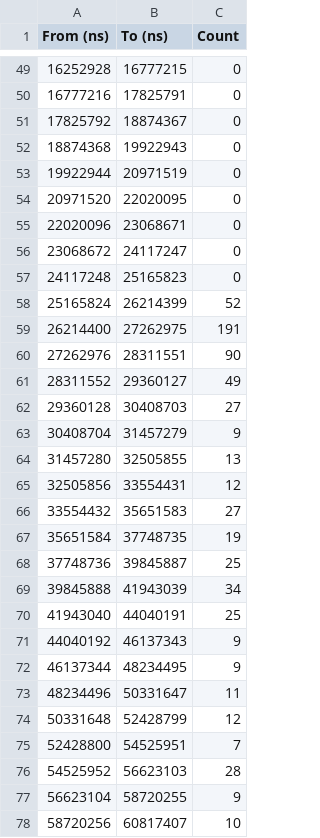
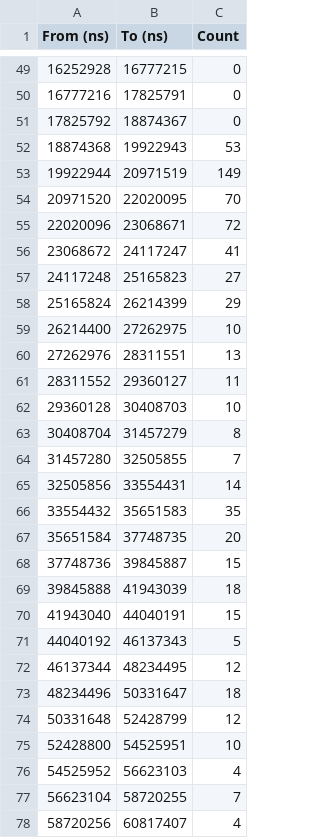
Before and after one commit to maximumstock/dns-thingy, a CSV file: benchmarks/basic-local-release.csv, drawn as a sheet; only a part is shown, gaps mark what is left out; the diff covers the shown part only.

Commit message:
feat: benchmark plots

```diff
--- a/benchmarks/basic-local-release.csv
+++ b/benchmarks/basic-local-release.csv
@@ -51,28 +51,28 @@ From (ns), To (ns), Count
 17825792, 18874367, 0
-18874368, 19922943, 0
-19922944, 20971519, 0
-20971520, 22020095, 0
-22020096, 23068671, 0
-23068672, 24117247, 0
-24117248, 25165823, 0
-25165824, 26214399, 52
-26214400, 27262975, 191
-27262976, 28311551, 90
-28311552, 29360127, 49
-29360128, 30408703, 27
-30408704, 31457279, 9
-31457280, 32505855, 13
-32505856, 33554431, 12
-33554432, 35651583, 27
-35651584, 37748735, 19
-37748736, 39845887, 25
-39845888, 41943039, 34
-41943040, 44040191, 25
-44040192, 46137343, 9
-46137344, 48234495, 9
-48234496, 50331647, 11
+18874368, 19922943, 53
+19922944, 20971519, 149
+20971520, 22020095, 70
+22020096, 23068671, 72
+23068672, 24117247, 41
+24117248, 25165823, 27
+25165824, 26214399, 29
+26214400, 27262975, 10
+27262976, 28311551, 13
+28311552, 29360127, 11
+29360128, 30408703, 10
+30408704, 31457279, 8
+31457280, 32505855, 7
+32505856, 33554431, 14
+33554432, 35651583, 35
+35651584, 37748735, 20
+37748736, 39845887, 15
+39845888, 41943039, 18
+41943040, 44040191, 15
+44040192, 46137343, 5
+46137344, 48234495, 12
+48234496, 50331647, 18
 50331648, 52428799, 12
-52428800, 54525951, 7
-54525952, 56623103, 28
-56623104, 58720255, 9
-58720256, 60817407, 10
+52428800, 54525951, 10
+54525952, 56623103, 4
+56623104, 58720255, 7
+58720256, 60817407, 4
```
Also changed, not shown: 7 added rows and 73 edited cells elsewhere in this file, benchmarks/threaded-4-local-release.csv, benchmarks/tokio-local-release.csv, 21 other files.
